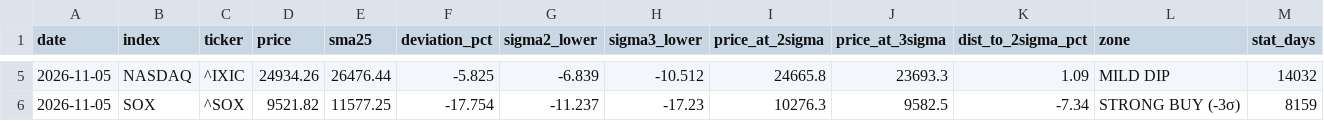
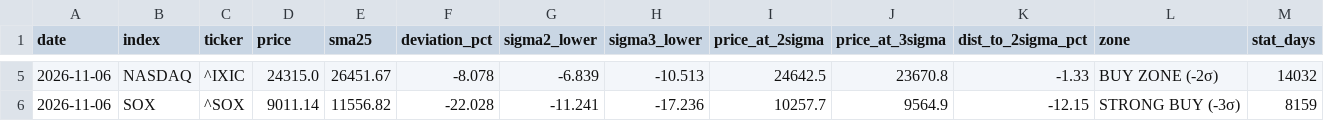
Before and after one commit to 091165/nikkei225-screener, a CSV file: output/deviation_snapshot.csv, drawn as a sheet; only a part is shown, gaps mark what is left out; the diff covers the shown part only.

```diff
--- a/output/deviation_snapshot.csv
+++ b/output/deviation_snapshot.csv
@@ -5,2 +5,2 @@ date,index,ticker,price,sma25,deviation_pct,sigma2_lower,sigma3_lower,price_at_2
-2026-11-05,NASDAQ,^IXIC,24934.26,26476.44,-5.825,-6.839,-10.512,24665.8,23693.3,1.09,MILD DIP,14032
-2026-11-05,SOX,^SOX,9521.82,11577.25,-17.754,-11.237,-17.23,10276.3,9582.5,-7.34,STRONG BUY (-3σ),8159
+2026-11-06,NASDAQ,^IXIC,24315.0,26451.67,-8.078,-6.839,-10.513,24642.5,23670.8,-1.33,BUY ZONE (-2σ),14032
+2026-11-06,SOX,^SOX,9011.14,11556.82,-22.028,-11.241,-17.236,10257.7,9564.9,-12.15,STRONG BUY (-3σ),8159
```
Also changed, not shown: 27 edited cells elsewhere in this file, 3 other files.
